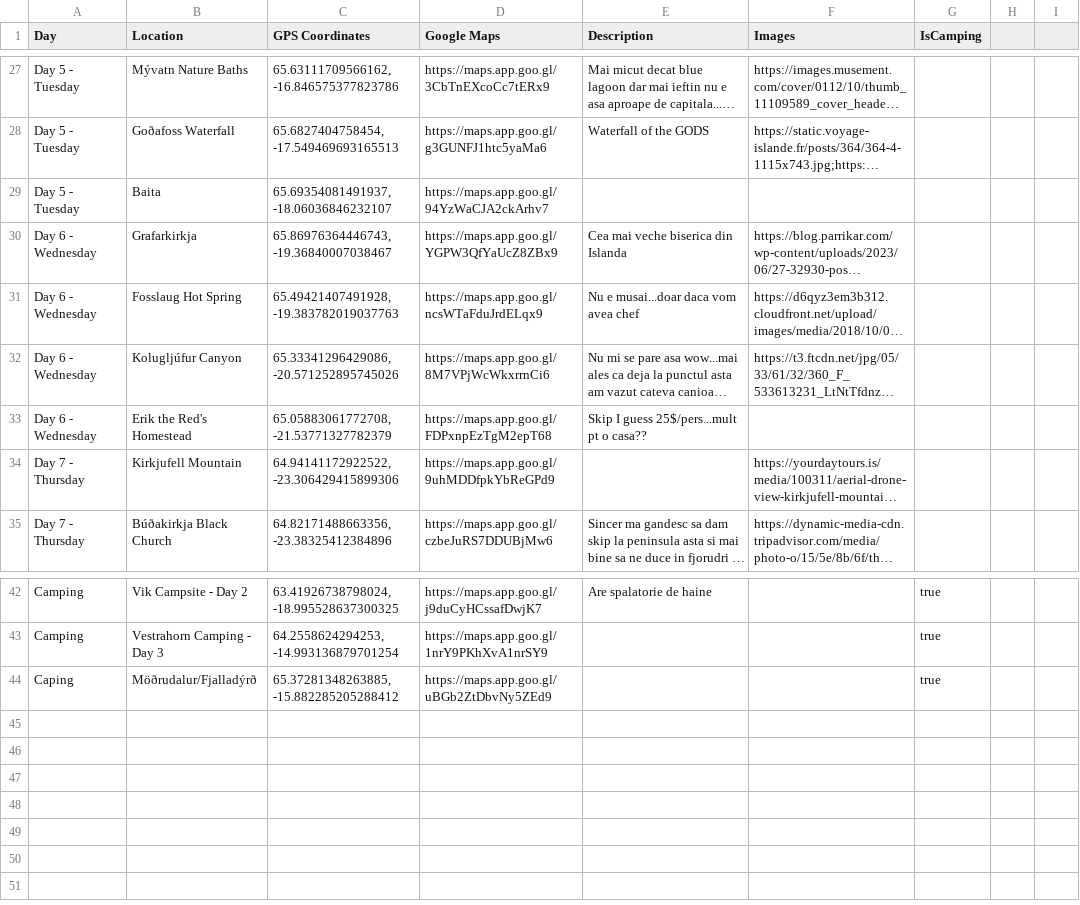
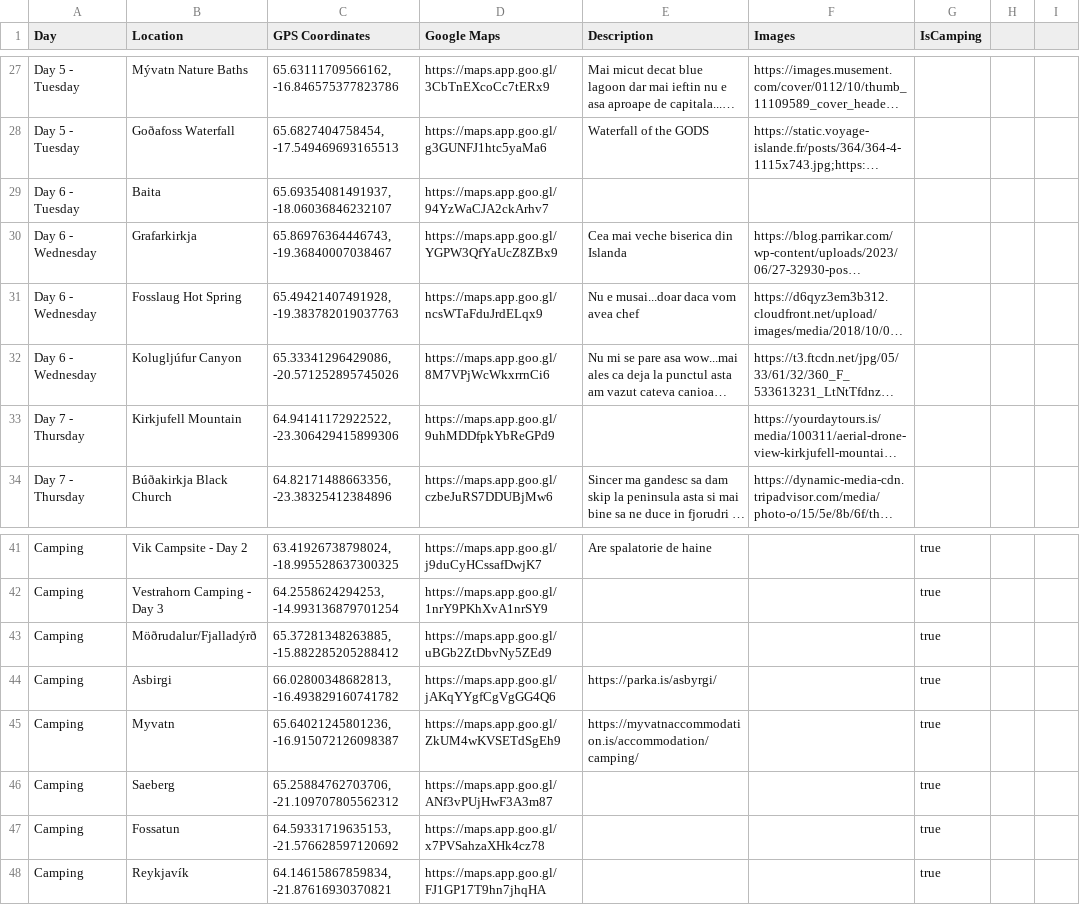
Before and after one commit to balazs31/balazs31.github.io, a CSV file: data/iceland-places.csv, drawn as a sheet; only a part is shown, gaps mark what is left out; long unchanged cells end in …; removed rows and columns are numbered as before the commit, all else as after; the diff names each change by its address in the sheet, - before the commit and + after, or states it on an @@ line.

Commit message:
Updates

```diff
--- a/data/iceland-places.csv
+++ b/data/iceland-places.csv
-A29 (Day): Day 5 - Tuesday
+A29 (Day): Day 6 - Tuesday
-row 33: Day 6 - Wednesday | Erik the Red's Homestead | 65.05883061772708, -21.53771327782379 | https://maps.app.goo.gl/FDPxnpEzTgM2epT68 | Skip I guess 25$/pers...mult pt o casa??
-A43 (Day): Caping
+A43 (Day): Camping
+row 44: Camping | Asbirgi | 66.02800348682813, -16.493829160741782 | https://maps.app.goo.gl/jAKqYYgfCgVgGG4Q6 | https://parka.is/asbyrgi/ |  | true
+row 45: Camping | Myvatn | 65.64021245801236, -16.915072126098387 | https://maps.app.goo.gl/ZkUM4wKVSETdSgEh9 | https://myvatnaccommodation.is/accommodation/camping/ |  | true
+row 46: Camping | Saeberg | 65.25884762703706, -21.109707805562312 | https://maps.app.goo.gl/ANf3vPUjHwF3A3m87 |  |  | true
+row 47: Camping | Fossatun | 64.59331719635153, -21.576628597120692 | https://maps.app.goo.gl/x7PVSahzaXHk4cz78 |  |  | true
+row 48: Camping | Reykjavík | 64.14615867859834, -21.87616930370821 | https://maps.app.goo.gl/FJ1GP17T9hn7jhqHA |  |  | true
```
